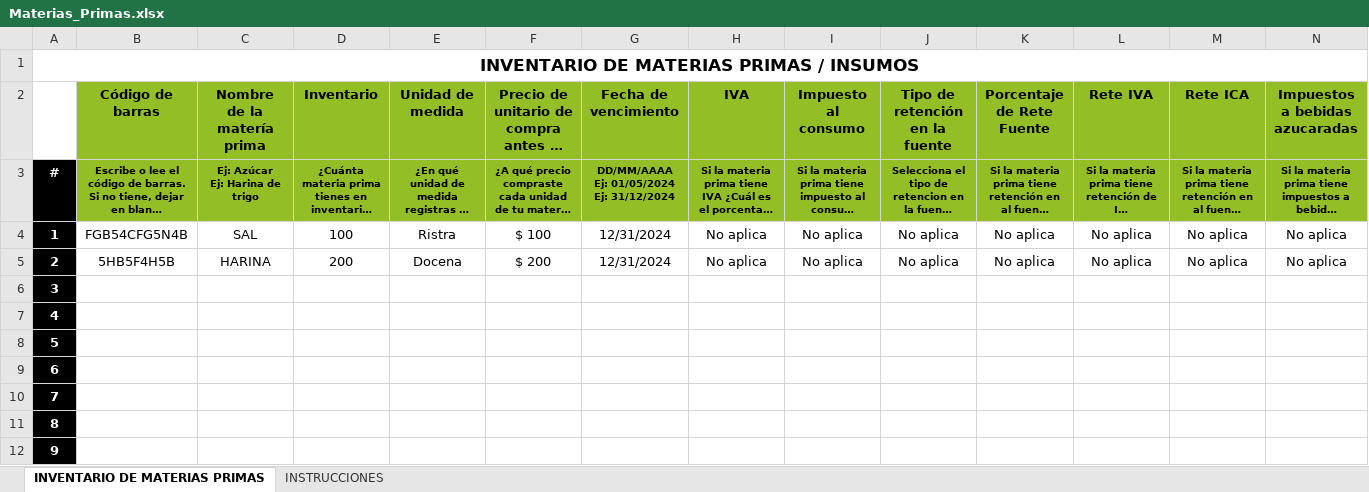
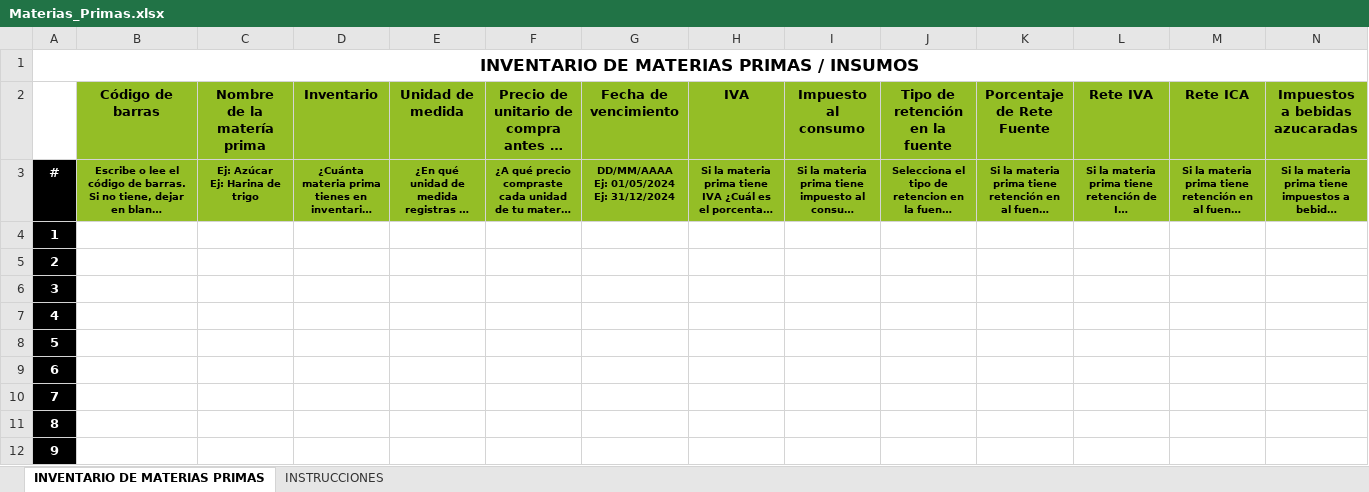
Before and after one commit to hombresostenible/ecopFront-Desarrollo, an Excel workbook: public/DownloadExcels/Materias_Primas.xlsx, sheet INVENTARIO DE MATERIAS PRIMAS, drawn as a sheet; only a part is shown; long unchanged cells end in …; values as stored, in another font and other column widths than the file's, no borders; charts and pictures not drawn; the diff covers the shown part only; the diff names each change by its address in the sheet, - before the commit and + after, or states it on an @@ line.

```diff
--- a/public/DownloadExcels/Materias_Primas.xlsx (sheet INVENTARIO DE MATERIAS PRIMAS)
+++ b/public/DownloadExcels/Materias_Primas.xlsx (sheet INVENTARIO DE MATERIAS PRIMAS)
-B4 (Código de barras): FGB54CFG5N4B
+B4 (Código de barras): (empty)
-C4 (Nombre de la matería prima): SAL
+C4 (Nombre de la matería prima): (empty)
-D4 (Inventario): 100
+D4 (Inventario): (empty)
-E4 (Unidad de medida): Ristra
+E4 (Unidad de medida): (empty)
-F4: $ 100
+F4: (empty)
-G4:G5 (Fecha de vencimiento): 12/31/2024
+G4:G5 (Fecha de vencimiento): (empty)
-H4:H5 (IVA): No aplica
+H4:H5 (IVA): (empty)
-I4:I5 (Impuesto al consumo): No aplica
+I4:I5 (Impuesto al consumo): (empty)
-J4:J5 (Tipo de retención en la fuente): No aplica
+J4:J5 (Tipo de retención en la fuente): (empty)
-K4:K5 (Porcentaje de Rete Fuente): No aplica
+K4:K5 (Porcentaje de Rete Fuente): (empty)
-L4:L5 (Rete IVA): No aplica
+L4:L5 (Rete IVA): (empty)
-M4:M5 (Rete ICA): No aplica
+M4:M5 (Rete ICA): (empty)
-N4:N5 (Impuestos a bebidas azucaradas): No aplica
+N4:N5 (Impuestos a bebidas azucaradas): (empty)
-B5 (Código de barras): 5HB5F4H5B
+B5 (Código de barras): (empty)
-C5 (Nombre de la matería prima): HARINA
+C5 (Nombre de la matería prima): (empty)
-D5 (Inventario): 200
+D5 (Inventario): (empty)
-E5 (Unidad de medida): Docena
+E5 (Unidad de medida): (empty)
-F5: $ 200
+F5: (empty)
```
Also changed, not shown: 2 edited cells elsewhere in this sheet, public/DownloadExcels/Clientes.xlsx, public/DownloadExcels/Colaboradores.xlsx, 6 other files.
